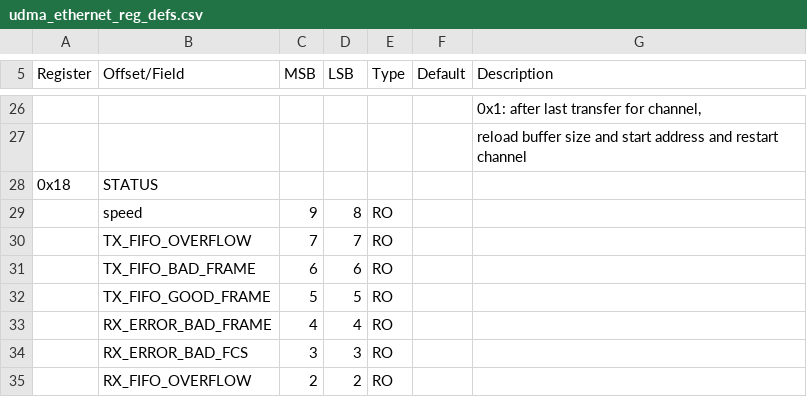
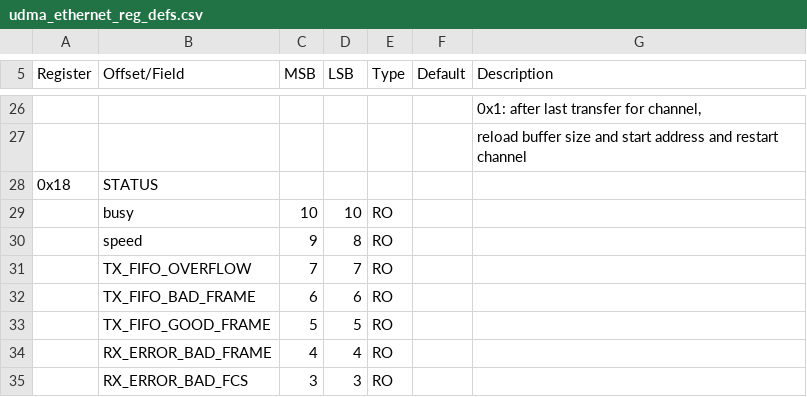
Before and after one commit to planvtech/core-v-mcu, a CSV file: rtl/udma/udma_ethernet/data/udma_ethernet_reg_defs.csv, drawn as a sheet; only a part is shown, gaps mark what is left out; the shorter side is filled out with more unchanged rows; the diff names each change by its address in the sheet, - before the commit and + after, or states it on an @@ line.

```diff
--- a/rtl/udma/udma_ethernet/data/udma_ethernet_reg_defs.csv
+++ b/rtl/udma/udma_ethernet/data/udma_ethernet_reg_defs.csv
+row 29:  | busy | 10 | 10 | RO
```
Also changed, not shown: 15 other files.
